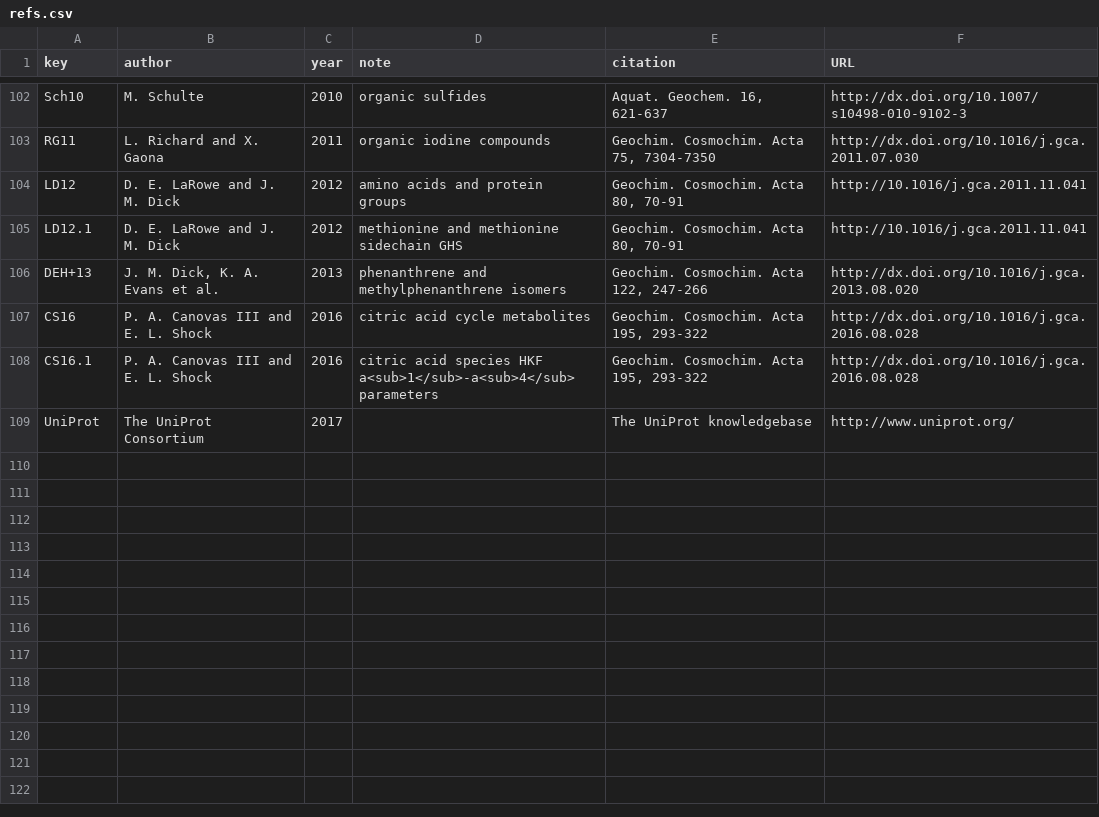
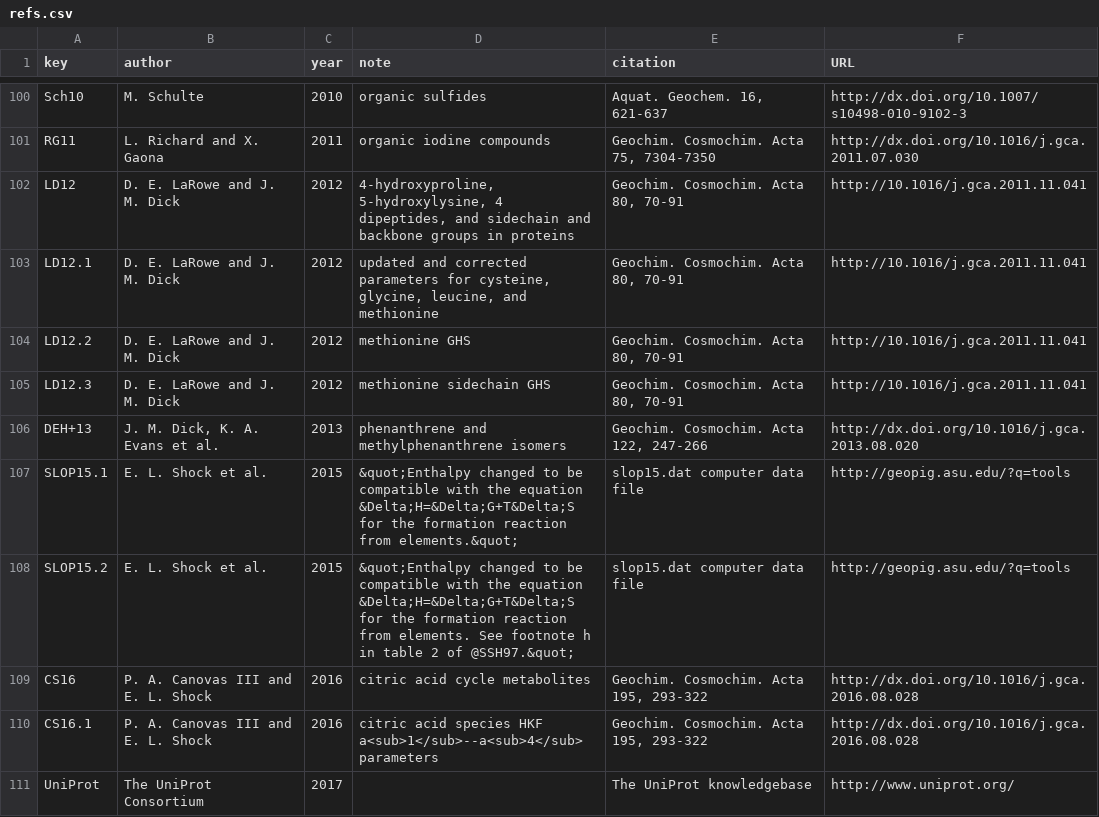
Before and after one commit to rforge/chnosz, a CSV file: pkg/CHNOSZ/data/refs.csv, drawn as a sheet; only a part is shown, gaps mark what is left out; the diff covers the shown part only.

```diff
--- a/pkg/CHNOSZ/data/refs.csv
+++ b/pkg/CHNOSZ/data/refs.csv
@@ -103,7 +101,11 @@ Sch10,"M. Schulte",2010,"organic sulfides","Aquat. Geochem. 16, 621-637",http://
 RG11,"L. Richard and X. Gaona",2011,"organic iodine compounds","Geochim. Cosmochim. Acta 75, 7304-7350",http://dx.doi.org/10.1016/j.gca.2011.07.030
-LD12,"D. E. LaRowe and J. M. Dick",2012,"amino acids and protein groups","Geochim. Cosmochim. Acta 80, 70-91",http://10.1016/j.gca.2011.11.041
-LD12.1,"D. E. LaRowe and J. M. Dick",2012,"methionine and methionine sidechain GHS","Geochim. Cosmochim. Acta 80, 70-91",http://10.1016/j.gca.2011.11.041
+LD12,"D. E. LaRowe and J. M. Dick",2012,"4-hydroxyproline, 5-hydroxylysine, 4 dipeptides, and sidechain and backbone groups in proteins","Geochim. Cosmochim. Acta 80, 70-91",http://10.1016/j.gca.2011.11.041
+LD12.1,"D. E. LaRowe and J. M. Dick",2012,"updated and corrected parameters for cysteine, glycine, leucine, and methionine","Geochim. Cosmochim. Acta 80, 70-91",http://10.1016/j.gca.2011.11.041
+LD12.2,"D. E. LaRowe and J. M. Dick",2012,"methionine GHS","Geochim. Cosmochim. Acta 80, 70-91",http://10.1016/j.gca.2011.11.041
+LD12.3,"D. E. LaRowe and J. M. Dick",2012,"methionine sidechain GHS","Geochim. Cosmochim. Acta 80, 70-91",http://10.1016/j.gca.2011.11.041
 DEH+13,"J. M. Dick, K. A. Evans et al.",2013,"phenanthrene and methylphenanthrene isomers","Geochim. Cosmochim. Acta 122, 247-266",http://dx.doi.org/10.1016/j.gca.2013.08.020
+SLOP15.1,"E. L. Shock et al.",2015,"&quot;Enthalpy changed to be compatible with the equation &Delta;H=&Delta;G+T&Delta;S for the formation reaction from elements.&quot;","slop15.dat computer data file",http://geopig.asu.edu/?q=tools
+SLOP15.2,"E. L. Shock et al.",2015,"&quot;Enthalpy changed to be compatible with the equation &Delta;H=&Delta;G+T&Delta;S for the formation reaction from elements. See footnote h in table 2 of @SSH97.&quot;","slop15.dat computer data file",http://geopig.asu.edu/?q=tools
 CS16,"P. A. Canovas III and E. L. Shock",2016,"citric acid cycle metabolites","Geochim. Cosmochim. Acta 195, 293-322",http://dx.doi.org/10.1016/j.gca.2016.08.028
-CS16.1,"P. A. Canovas III and E. L. Shock",2016,"citric acid species HKF a<sub>1</sub>-a<sub>4</sub> parameters","Geochim. Cosmochim. Acta 195, 293-322",http://dx.doi.org/10.1016/j.gca.2016.08.028
+CS16.1,"P. A. Canovas III and E. L. Shock",2016,"citric acid species HKF a<sub>1</sub>--a<sub>4</sub> parameters","Geochim. Cosmochim. Acta 195, 293-322",http://dx.doi.org/10.1016/j.gca.2016.08.028
 UniProt,"The UniProt Consortium",2017,,"The UniProt knowledgebase",http://www.uniprot.org/
```
Also changed, not shown: 11 added rows, 5 removed rows, 7 moved rows and 2 edited cells elsewhere in this file, pkg/CHNOSZ/inst/extdata/OBIGT/Dick_aq.csv, pkg/CHNOSZ/inst/extdata/OBIGT/LaRowe_aq.csv, 24 other files.
